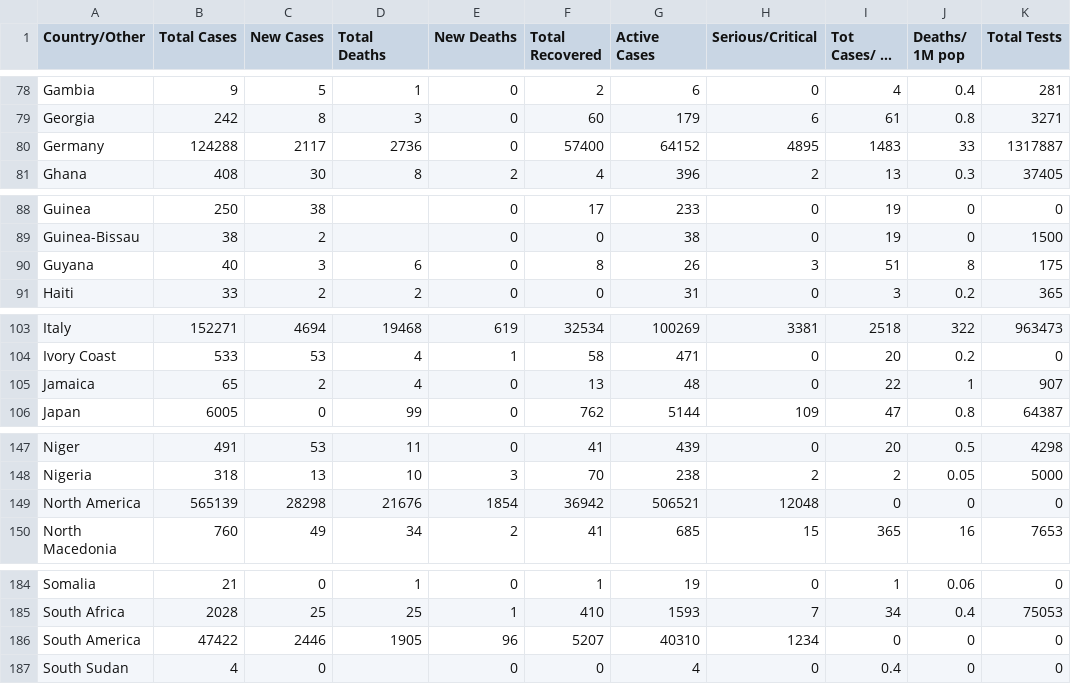
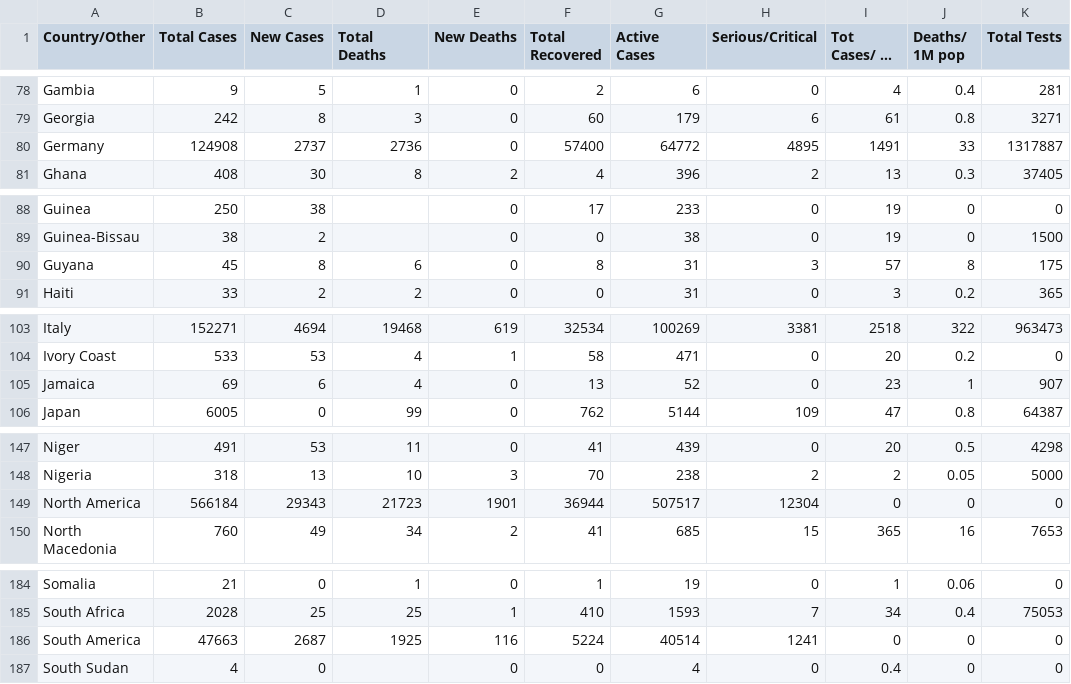
Before and after one commit to innolabglobal/corona-parser, a CSV file: cases.csv, drawn as a sheet; only a part is shown, gaps mark what is left out; long unchanged cells end in …; the diff covers the shown part only; the diff names each change by its address in the sheet, - before the commit and + after, or states it on an @@ line.

```diff
--- a/cases.csv
+++ b/cases.csv
-B80 (Total Cases): 124288
+B80 (Total Cases): 124908
-C80 (New Cases): 2117
+C80 (New Cases): 2737
-G80 (Active Cases): 64152
+G80 (Active Cases): 64772
-I80 (Tot Cases/ 1M pop): 1483
+I80 (Tot Cases/ 1M pop): 1491
-B90 (Total Cases): 40
+B90 (Total Cases): 45
-C90 (New Cases): 3
+C90 (New Cases): 8
-G90 (Active Cases): 26
+G90 (Active Cases): 31
-I90 (Tot Cases/ 1M pop): 51
+I90 (Tot Cases/ 1M pop): 57
-B105 (Total Cases): 65
+B105 (Total Cases): 69
-C105 (New Cases): 2
+C105 (New Cases): 6
-G105 (Active Cases): 48
+G105 (Active Cases): 52
-I105 (Tot Cases/ 1M pop): 22
+I105 (Tot Cases/ 1M pop): 23
-B149 (Total Cases): 565139
+B149 (Total Cases): 566184
-C149 (New Cases): 28298
+C149 (New Cases): 29343
-D149 (Total Deaths): 21676
+D149 (Total Deaths): 21723
-E149 (New Deaths): 1854
+E149 (New Deaths): 1901
-F149 (Total Recovered): 36942
+F149 (Total Recovered): 36944
-G149 (Active Cases): 506521
+G149 (Active Cases): 507517
-H149 (Serious/Critical): 12048
+H149 (Serious/Critical): 12304
-B186 (Total Cases): 47422
+B186 (Total Cases): 47663
-C186 (New Cases): 2446
+C186 (New Cases): 2687
-D186 (Total Deaths): 1905
+D186 (Total Deaths): 1925
-E186 (New Deaths): 96
+E186 (New Deaths): 116
-F186 (Total Recovered): 5207
+F186 (Total Recovered): 5224
-G186 (Active Cases): 40310
+G186 (Active Cases): 40514
-H186 (Serious/Critical): 1234
+H186 (Serious/Critical): 1241
```
Also changed, not shown: 47 edited cells elsewhere in this file, 1 other file.
